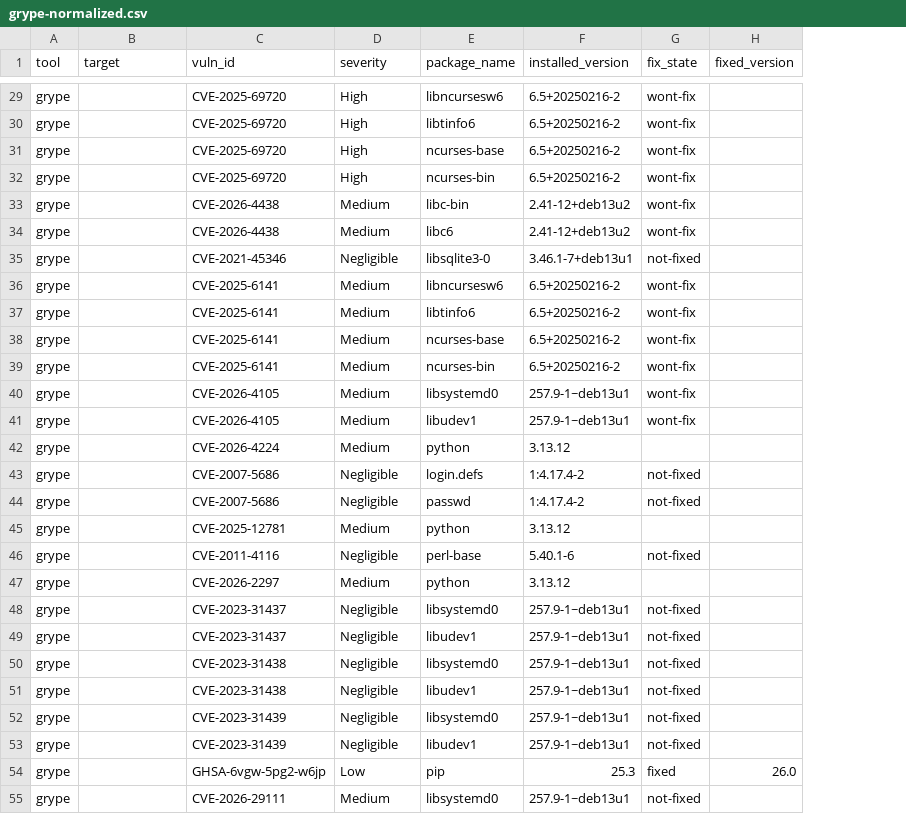
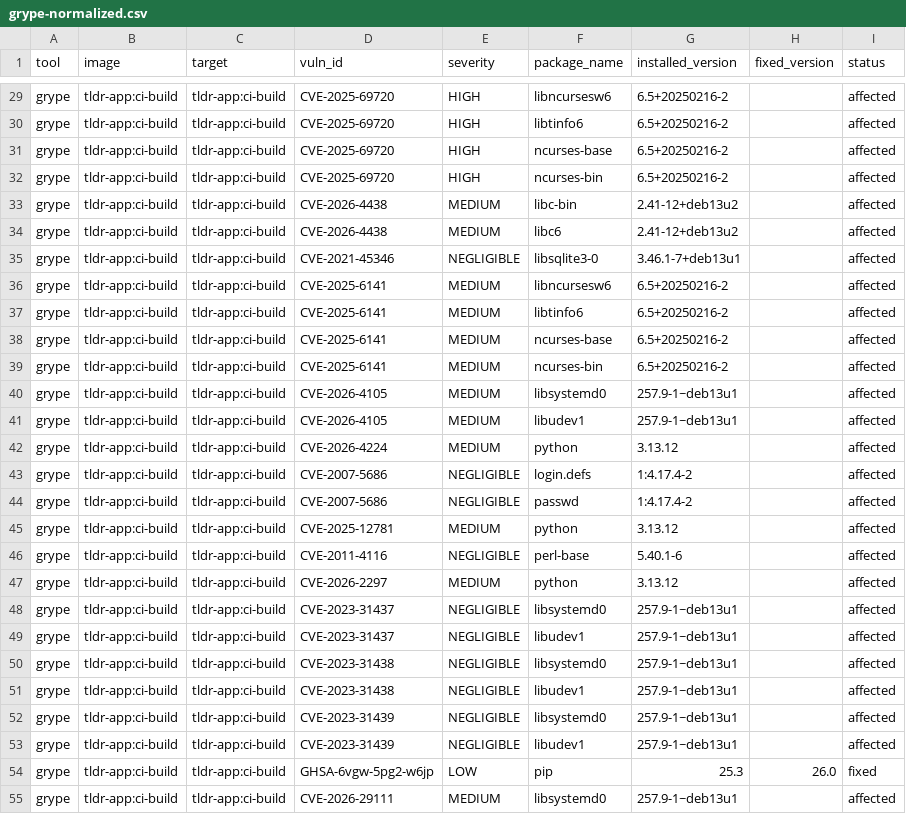
Before and after one commit to GrainneOC/tldr-project, a CSV file: reports/grype-normalized.csv, drawn as a sheet; only a part is shown, gaps mark what is left out; removed rows and columns are numbered as before the commit, all else as after; the diff covers the shown part only; the diff names each change by its address in the sheet, - before the commit and + after, or states it on an @@ line.

```diff
--- a/reports/grype-normalized.csv
+++ b/reports/grype-normalized.csv
+column B (image), rows 29-55: all tldr-app:ci-build
-column G (fix_state), rows 29-55: wont-fix | wont-fix | wont-fix | wont-fix | wont-fix | wont-fix | not-fixed | wont-fix | wont-fix | wont-fix | wont-fix | wont-fix | wont-fix |  | not-fixed | not-fixed |  | not-fixed |  | not-fixed | not-fixed | not-fixed | not-fixed | not-fixed | not-fixed | fixed | not-fixed
+column I (status), rows 29-55: affected | affected | affected | affected | affected | affected | affected | affected | affected | affected | affected | affected | affected | affected | affected | affected | affected | affected | affected | affected | affected | affected | affected | affected | affected | fixed | affected
-C29:C55 (target): (empty)
+C29:C55 (target): tldr-app:ci-build
-E29:E32 (severity): High
+E29:E32 (severity): HIGH
-E33:E34 (severity): Medium
+E33:E34 (severity): MEDIUM
-E35 (severity): Negligible
+E35 (severity): NEGLIGIBLE
-E36:E42 (severity): Medium
+E36:E42 (severity): MEDIUM
-E43:E44 (severity): Negligible
+E43:E44 (severity): NEGLIGIBLE
-E45 (severity): Medium
+E45 (severity): MEDIUM
-E46 (severity): Negligible
+E46 (severity): NEGLIGIBLE
-E47 (severity): Medium
+E47 (severity): MEDIUM
-E48:E53 (severity): Negligible
+E48:E53 (severity): NEGLIGIBLE
-E54 (severity): Low
+E54 (severity): LOW
-E55 (severity): Medium
+E55 (severity): MEDIUM
```
Also changed, not shown: 126 edited cells elsewhere in this file, reports/trivy-normalized.csv, 5 other files.
